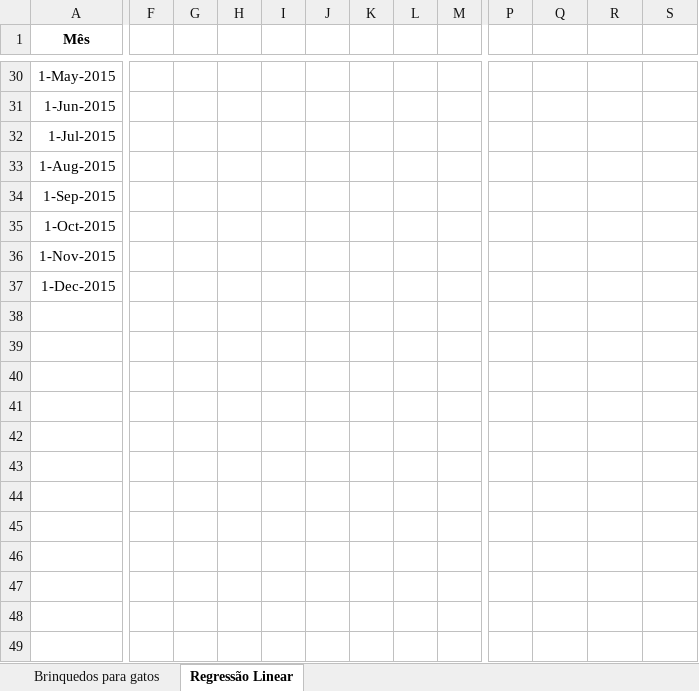
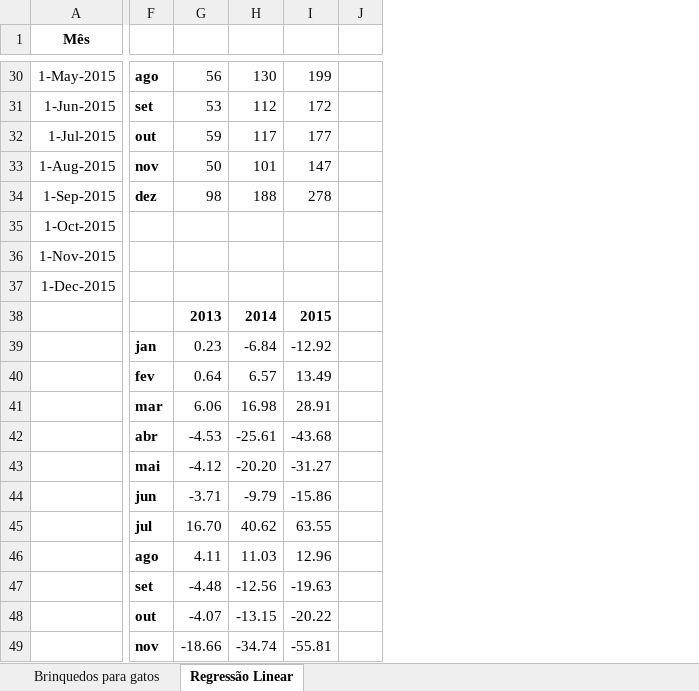
Before and after one commit to Igorth/alura_data_science, an Excel workbook: Data Analysis - Introducao a series temporais e analises/brinquedos-para-gatos-a1.xlsx, sheet Regressão Linear, drawn as a sheet; only a part is shown, gaps mark what is left out; values as stored, in another font and other column widths than the file's, no borders; charts and pictures not drawn; removed rows and columns are numbered as before the commit, all else as after; rows hold the shown columns only; the diff covers the shown part only; the diff names each change by its address in the sheet, - before the commit and + after, or states it on an @@ line.

```diff
--- a/Data Analysis - Introducao a series temporais e analises/brinquedos-para-gatos-a1.xlsx (sheet Regressão Linear)
+++ b/Data Analysis - Introducao a series temporais e analises/brinquedos-para-gatos-a1.xlsx (sheet Regressão Linear)
-column F, empty
-column G, empty
-column H, empty
-column I, empty
-column J, empty
-column K, empty
-column L, empty
-column M, empty
+column J, empty
-F30: (empty)
+F30: ago
-G30: (empty)
+G30: 56
-H30: (empty)
+H30: 130
-I30: (empty)
+I30: 199
-F31: (empty)
+F31: set
-G31: (empty)
+G31: 53
-H31: (empty)
+H31: 112
-I31: (empty)
+I31: 172
-F32: (empty)
+F32: out
-G32: (empty)
+G32: 59
-H32: (empty)
+H32: 117
-I32: (empty)
+I32: 177
-F33: (empty)
+F33: nov
-G33: (empty)
+G33: 50
-H33: (empty)
+H33: 101
-I33: (empty)
+I33: 147
-F34: (empty)
+F34: dez
-G34: (empty)
+G34: 98
-H34: (empty)
+H34: 188
-I34: (empty)
+I34: 278
+row 38:  |  | 2013 | 2014 | 2015
+row 39:  | jan | 0.23 | -6.84 | -12.92
+row 40:  | fev | 0.64 | 6.57 | 13.49
+row 41:  | mar | 6.06 | 16.98 | 28.91
+row 42:  | abr | -4.53 | -25.61 | -43.68
+row 43:  | mai | -4.12 | -20.20 | -31.27
+row 44:  | jun | -3.71 | -9.79 | -15.86
+row 45:  | jul | 16.70 | 40.62 | 63.55
+row 46:  | ago | 4.11 | 11.03 | 12.96
+row 47:  | set | -4.48 | -12.56 | -19.63
+row 48:  | out | -4.07 | -13.15 | -20.22
+row 49:  | nov | -18.66 | -34.74 | -55.81
```
Also changed, not shown: 20 added rows, 2 removed columns and 82 edited cells elsewhere in this sheet, charts or pictures.
